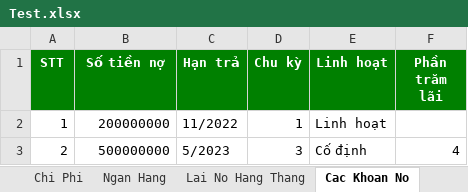
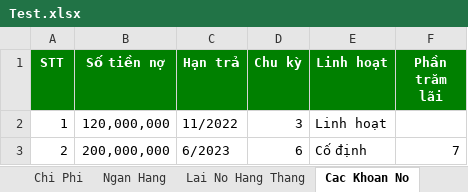
Before and after one commit to ducquang2/Payment-Management, an Excel workbook: Test.xlsx, sheet Cac Khoan No, drawn as a sheet; values as stored, in another font and other column widths than the file's, no borders; the diff names each change by its address in the sheet, - before the commit and + after, or states it on an @@ line.

```diff
--- a/Test.xlsx (sheet Cac Khoan No)
+++ b/Test.xlsx (sheet Cac Khoan No)
-B2 (Số tiền nợ): 200000000
+B2 (Số tiền nợ): 120,000,000
-D2 (Chu kỳ): 1
+D2 (Chu kỳ): 3
-B3 (Số tiền nợ): 500000000
+B3 (Số tiền nợ): 200,000,000
-C3 (Hạn trả): 5/2023
+C3 (Hạn trả): 6/2023
-D3 (Chu kỳ): 3
+D3 (Chu kỳ): 6
-F3 (Phần trăm lãi): 4
+F3 (Phần trăm lãi): 7
```
Also changed, not shown: sheet Luong, sheet Chi Phi, sheet Ngan Hang, sheet Lai No Hang Thang, formulas that keep their value, OutPut.xlsx, 2 other files.
